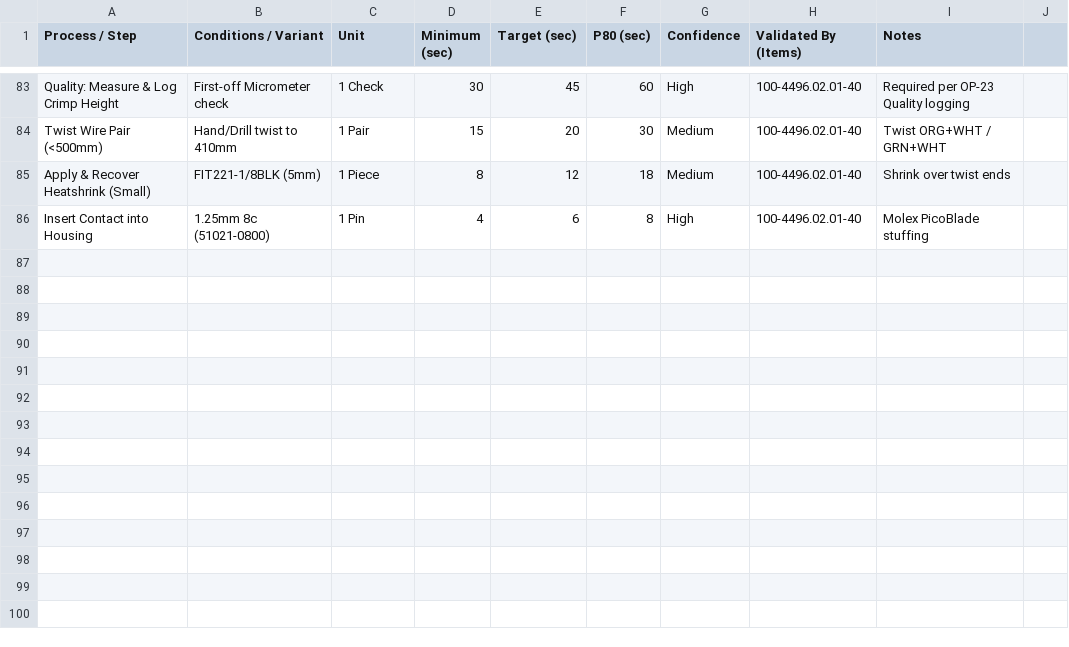
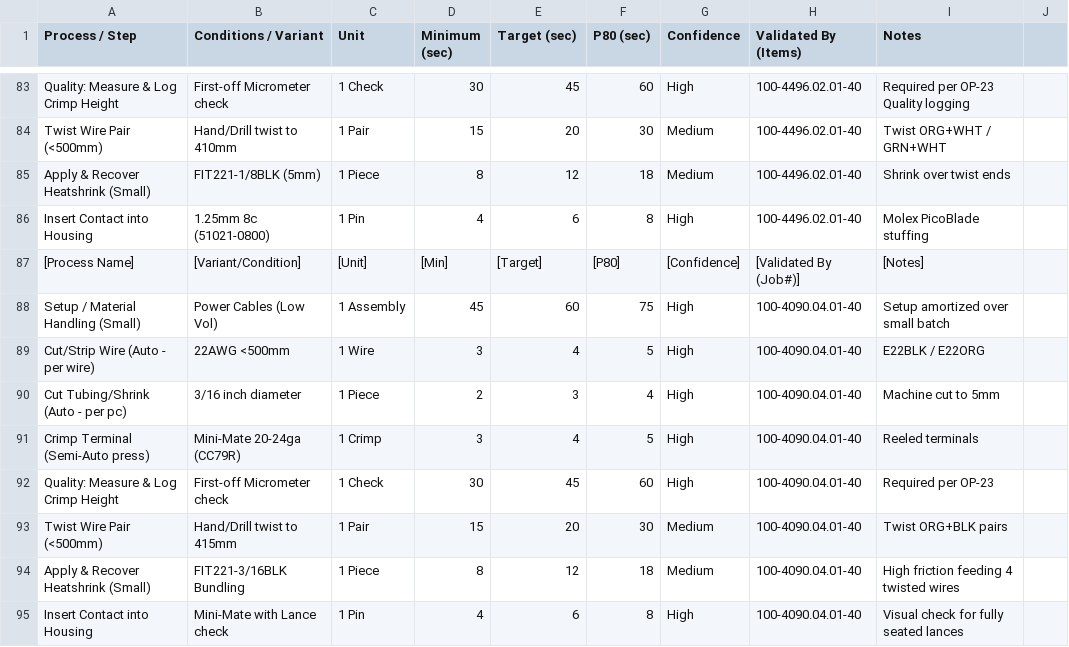
Before and after one commit to cherrera-git/Process-Trends, a CSV file: Database.csv, drawn as a sheet; only a part is shown, gaps mark what is left out; the diff names each change by its address in the sheet, - before the commit and + after, or states it on an @@ line.

Commit message:
Update Database.csv

```diff
--- a/Database.csv
+++ b/Database.csv
+row 87: [Process Name] | [Variant/Condition] | [Unit] | [Min] | [Target] | [P80] | [Confidence] | [Validated By (Job#)] | [Notes]
+row 88: Setup / Material Handling (Small) | Power Cables (Low Vol) | 1 Assembly | 45 | 60 | 75 | High | 100-4090.04.01-40 | Setup amortized over small batch
+row 89: Cut/Strip Wire (Auto - per wire) | 22AWG <500mm | 1 Wire | 3 | 4 | 5 | High | 100-4090.04.01-40 | E22BLK / E22ORG
+row 90: Cut Tubing/Shrink (Auto - per pc) | 3/16 inch diameter | 1 Piece | 2 | 3 | 4 | High | 100-4090.04.01-40 | Machine cut to 5mm
+row 91: Crimp Terminal (Semi-Auto press) | Mini-Mate 20-24ga (CC79R) | 1 Crimp | 3 | 4 | 5 | High | 100-4090.04.01-40 | Reeled terminals
+row 92: Quality: Measure & Log Crimp Height | First-off Micrometer check | 1 Check | 30 | 45 | 60 | High | 100-4090.04.01-40 | Required per OP-23
+row 93: Twist Wire Pair (<500mm) | Hand/Drill twist to 415mm | 1 Pair | 15 | 20 | 30 | Medium | 100-4090.04.01-40 | Twist ORG+BLK pairs
+row 94: Apply & Recover Heatshrink (Small) | FIT221-3/16BLK Bundling | 1 Piece | 8 | 12 | 18 | Medium | 100-4090.04.01-40 | High friction feeding 4 twisted wires
+row 95: Insert Contact into Housing | Mini-Mate with Lance check | 1 Pin | 4 | 6 | 8 | High | 100-4090.04.01-40 | Visual check for fully seated lances
```
